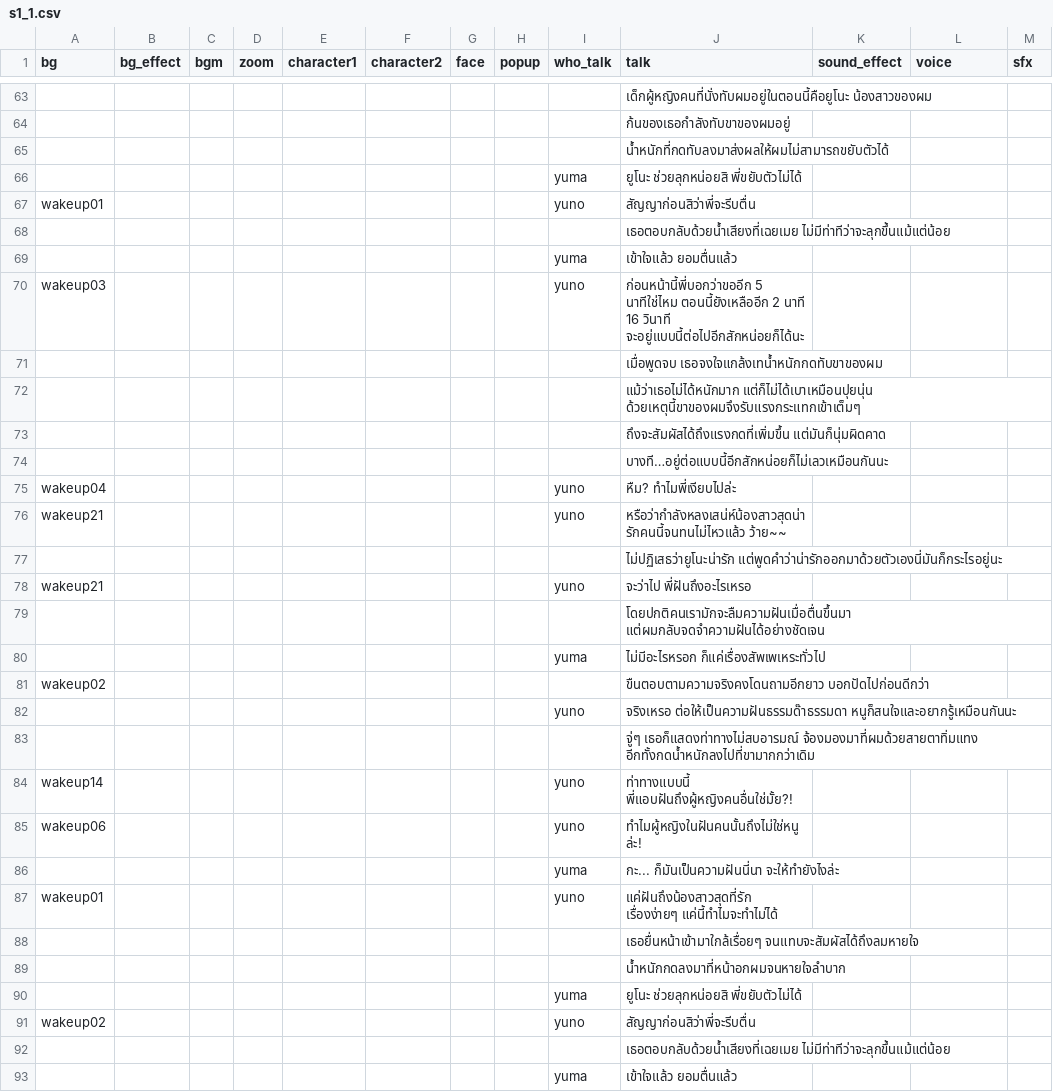
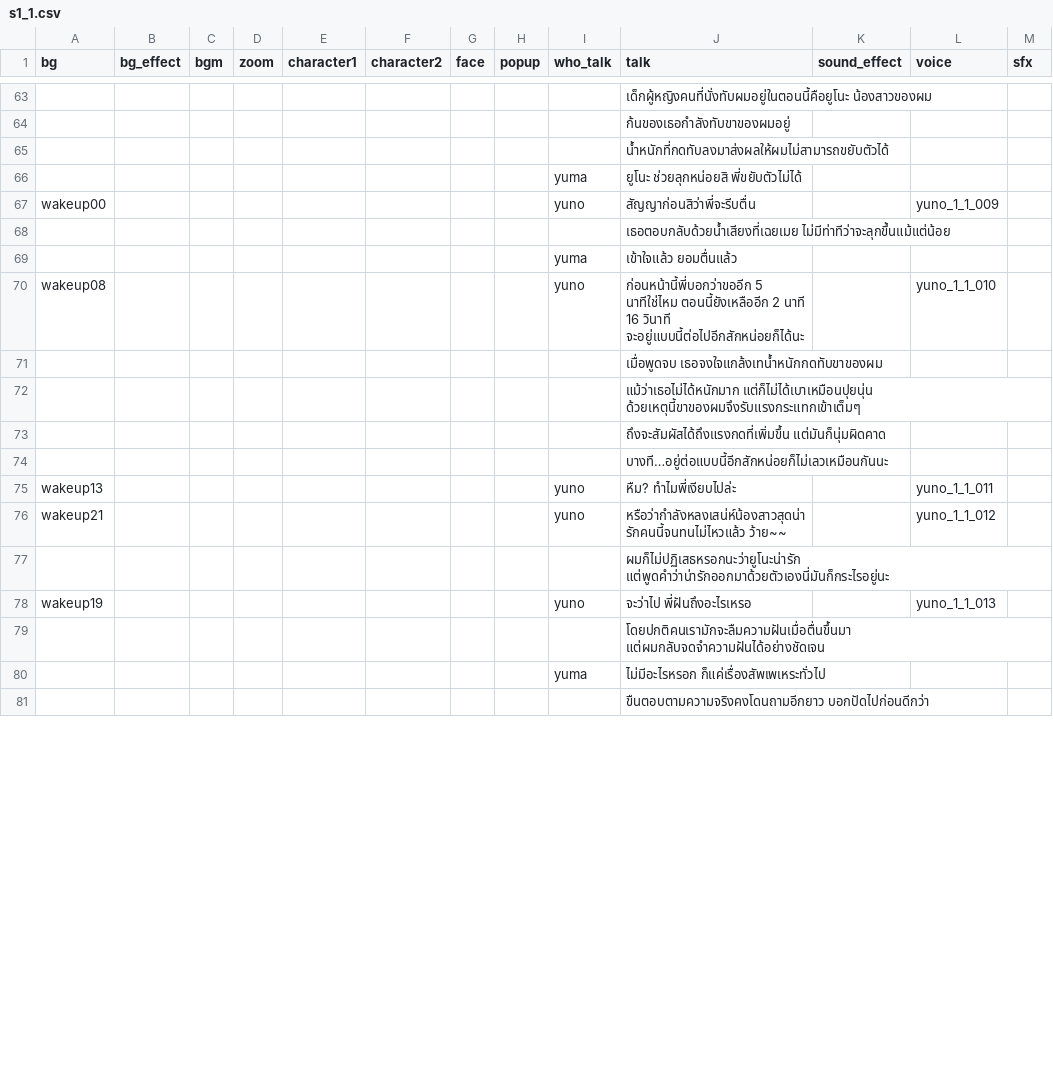
Before and after one commit to AstralSeal/refragment01, a CSV file: game/s1_1.csv, drawn as a sheet; only a part is shown, gaps mark what is left out; the shorter side is filled out with more unchanged rows; removed rows and columns are numbered as before the commit, all else as after; the diff covers the shown part only; the diff names each change by its address in the sheet, - before the commit and + after, or states it on an @@ line.

Commit message:
fix s1_1

```diff
--- a/game/s1_1.csv
+++ b/game/s1_1.csv
-A67 (bg): wakeup01
+A67 (bg): wakeup00
-L67 (voice): (empty)
+L67 (voice): yuno_1_1_009
-A70 (bg): wakeup03
+A70 (bg): wakeup08
-L70 (voice): (empty)
+L70 (voice): yuno_1_1_010
-A75 (bg): wakeup04
+A75 (bg): wakeup13
-L75 (voice): (empty)
+L75 (voice): yuno_1_1_011
-L76 (voice): (empty)
+L76 (voice): yuno_1_1_012
-J77 (talk): ไม่ปฏิเสธว่ายูโนะน่ารัก แต่พูดคำว่าน่ารักออกมาด้วยตัวเองนี่มันก็กระไรอยู่นะ
+J77 (talk): ผมก็ไม่ปฏิเสธหรอกนะว่ายูโนะน่ารัก แต่พูดคำว่าน่ารักออกมาด้วยตัวเองนี่มันก็กระไรอยู่นะ
-A78 (bg): wakeup21
+A78 (bg): wakeup19
-L78 (voice): (empty)
+L78 (voice): yuno_1_1_013
-row 79:  |  |  |  |  |  |  |  |  | โดยปกติคนเรามักจะลืมความฝันเมื่อตื่นขึ้นมา แต่ผมกลับจดจำความฝันได้อย่างชัดเจน
-row 80:  |  |  |  |  |  |  |  | yuma | ไม่มีอะไรหรอก ก็แค่เรื่องสัพเพเหระทั่วไป
-row 81: wakeup02 |  |  |  |  |  |  |  |  | ขืนตอบตามความจริงคงโดนถามอีกยาว บอกปัดไปก่อนดีกว่า
-row 82:  |  |  |  |  |  |  |  | yuno | จริงเหรอ ต่อให้เป็นความฝันธรรมด๊าธรรมดา หนูก็สนใจและอยากรู้เหมือนกันนะ
-row 83:  |  |  |  |  |  |  |  |  | จู่ๆ เธอก็แสดงท่าทางไม่สบอารมณ์ จ้องมองมาที่ผมด้วยสายตาทิ่มแทง อีกทั้งกดน้ำหนักลงไปที่ขามากกว่าเดิม
-row 84: wakeup14 |  |  |  |  |  |  |  | yuno | ท่าทางแบบนี้ พี่แอบฝันถึงผู้หญิงคนอื่นใช่มั้ย?!
-row 85: wakeup06 |  |  |  |  |  |  |  | yuno | ทำไมผู้หญิงในฝันคนนั้นถึงไม่ใช่หนูล่ะ!
-row 86:  |  |  |  |  |  |  |  | yuma | กะ... ก็มันเป็นความฝันนี่นา จะให้ทำยังไงล่ะ
-row 87: wakeup01 |  |  |  |  |  |  |  | yuno | แค่ฝันถึงน้องสาวสุดที่รัก เรื่องง่ายๆ แค่นี้ทำไมจะทำไม่ได้
-row 88:  |  |  |  |  |  |  |  |  | เธอยื่นหน้าเข้ามาใกล้เรื่อยๆ จนแทบจะสัมผัสได้ถึงลมหายใจ
-row 89:  |  |  |  |  |  |  |  |  | น้ำหนักกดลงมาที่หน้าอกผมจนหายใจลำบาก
-row 90:  |  |  |  |  |  |  |  | yuma | ยูโนะ ช่วยลุกหน่อยสิ พี่ขยับตัวไม่ได้
-row 91: wakeup02 |  |  |  |  |  |  |  | yuno | สัญญาก่อนสิว่าพี่จะรีบตื่น
-row 92:  |  |  |  |  |  |  |  |  | เธอตอบกลับด้วยน้ำเสียงที่เฉยเมย ไม่มีท่าทีว่าจะลุกขึ้นแม้แต่น้อย
-row 93:  |  |  |  |  |  |  |  | yuma | เข้าใจแล้ว ยอมตื่นแล้ว
```
Also changed, not shown: 5 added rows, 14 removed rows and 60 edited cells elsewhere in this file.
